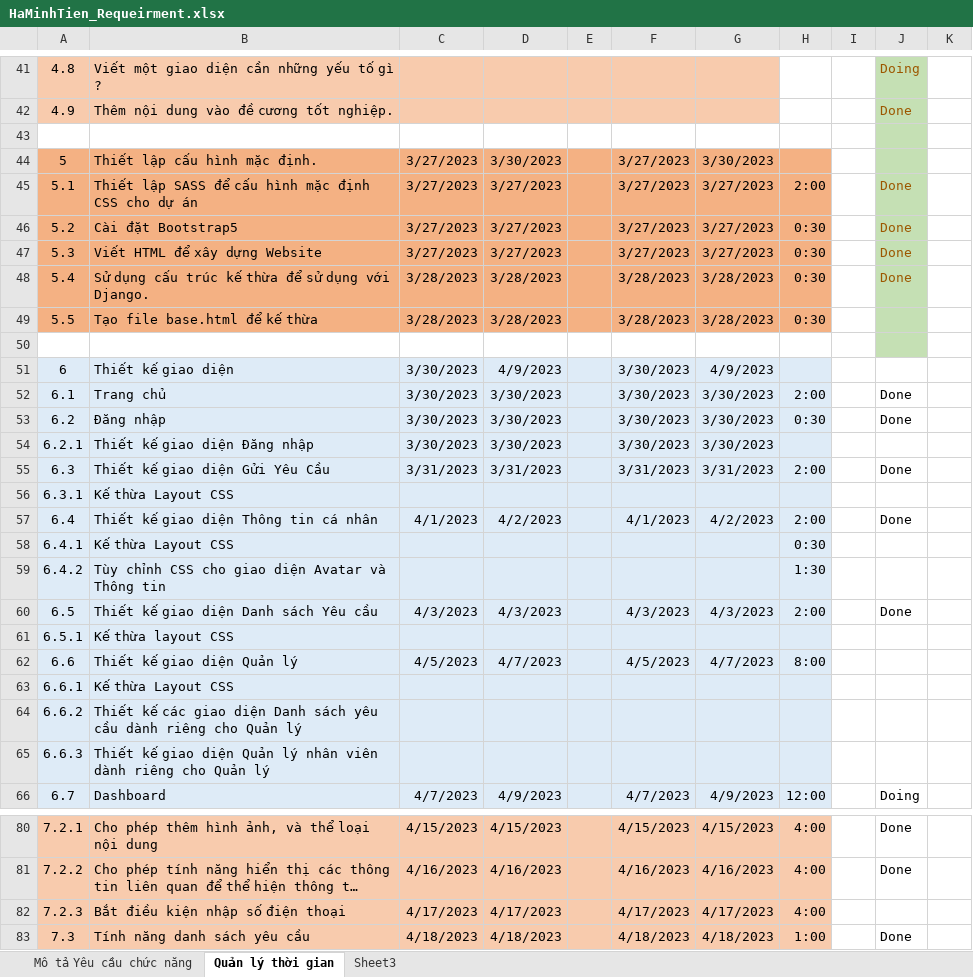
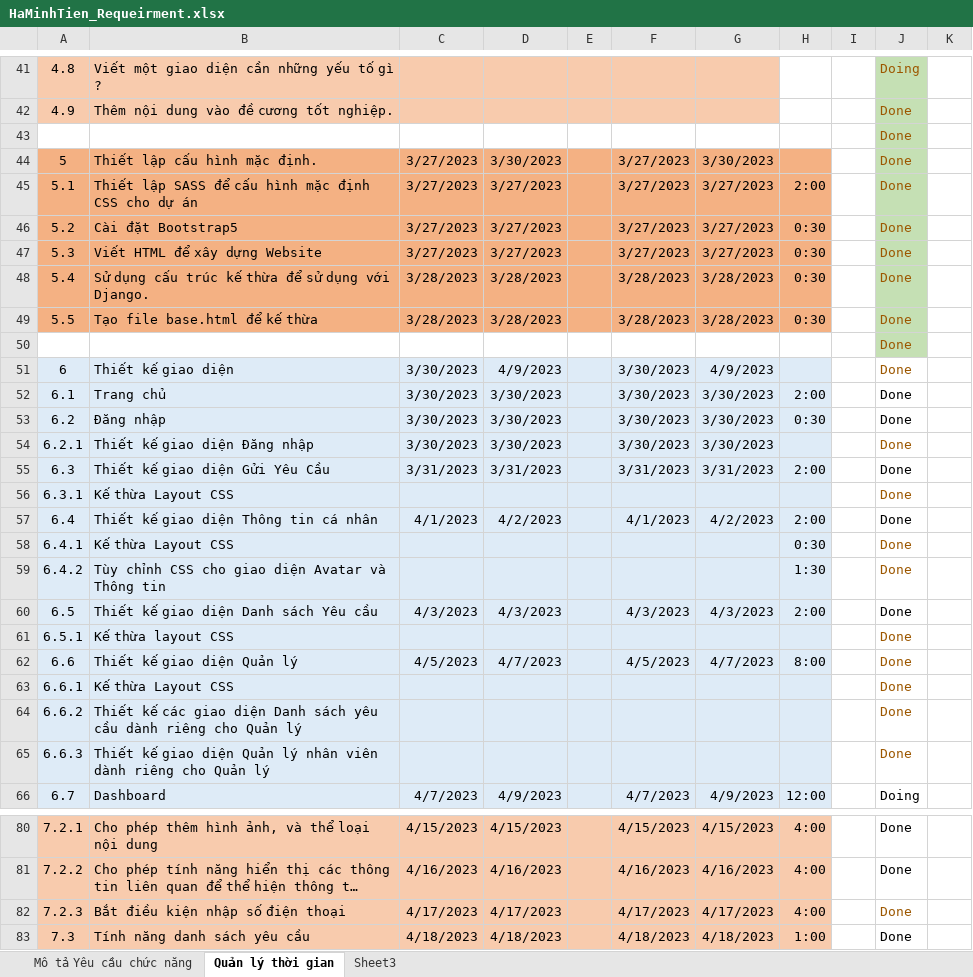
Before and after one commit to zanedev2304/blogVanLang, an Excel workbook: diagram/HaMinhTien_Requeirment.xlsx, sheet Quản lý thời gian, drawn as a sheet; only a part is shown, gaps mark what is left out; long unchanged cells end in …; values as stored, in another font and other column widths than the file's, no borders; conditional formats not drawn; the diff covers the shown part only; the diff names each change by its address in the sheet, - before the commit and + after, or states it on an @@ line.

```diff
--- a/diagram/HaMinhTien_Requeirment.xlsx (sheet Quản lý thời gian)
+++ b/diagram/HaMinhTien_Requeirment.xlsx (sheet Quản lý thời gian)
-J43:J44: (empty)
+J43:J44: Done
-J49:J51: (empty)
+J49:J51: Done
-J54: (empty)
+J54: Done
-J56: (empty)
+J56: Done
-J58:J59: (empty)
+J58:J59: Done
-J61:J65: (empty)
+J61:J65: Done
-J82: (empty)
+J82: Done
```
Also changed, not shown: 2 added rows and 23 edited cells elsewhere in this sheet, 14 other files.
